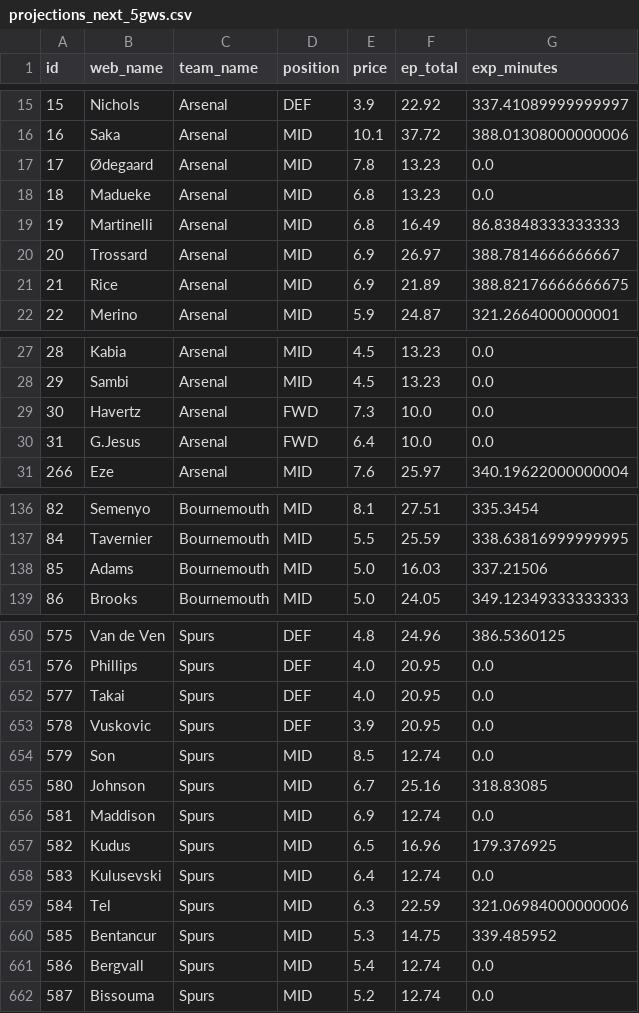
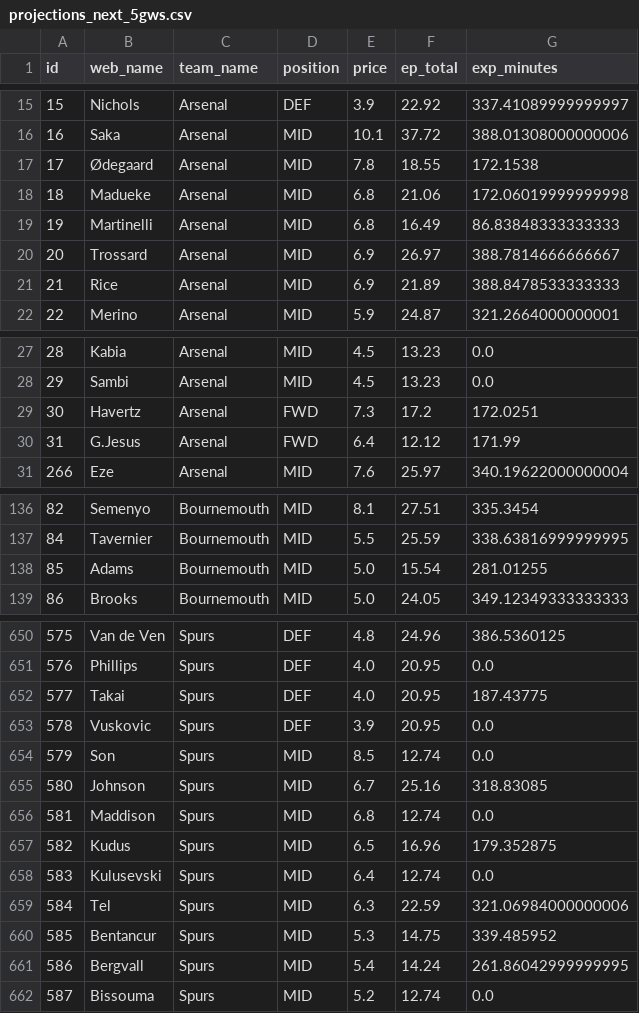
Before and after one commit to Willo-1982/fpl-analytics-advanced, a CSV file: data/cache/projections_next_5gws.csv, drawn as a sheet; only a part is shown, gaps mark what is left out; the diff covers the shown part only.

```diff
--- a/data/cache/projections_next_5gws.csv
+++ b/data/cache/projections_next_5gws.csv
@@ -16,7 +16,7 @@ id,web_name,team_name,position,price,ep_total,exp_minutes
 16,Saka,Arsenal,MID,10.1,37.72,388.01308000000006
-17,Ødegaard,Arsenal,MID,7.8,13.23,0.0
-18,Madueke,Arsenal,MID,6.8,13.23,0.0
+17,Ødegaard,Arsenal,MID,7.8,18.55,172.1538
+18,Madueke,Arsenal,MID,6.8,21.06,172.06019999999998
 19,Martinelli,Arsenal,MID,6.8,16.49,86.83848333333333
 20,Trossard,Arsenal,MID,6.9,26.97,388.7814666666667
-21,Rice,Arsenal,MID,6.9,21.89,388.82176666666675
+21,Rice,Arsenal,MID,6.9,21.89,388.8478533333333
 22,Merino,Arsenal,MID,5.9,24.87,321.2664000000001
@@ -28,4 +28,4 @@ id,web_name,team_name,position,price,ep_total,exp_minutes
 29,Sambi,Arsenal,MID,4.5,13.23,0.0
-30,Havertz,Arsenal,FWD,7.3,10.0,0.0
-31,G.Jesus,Arsenal,FWD,6.4,10.0,0.0
+30,Havertz,Arsenal,FWD,7.3,17.2,172.0251
+31,G.Jesus,Arsenal,FWD,6.4,12.12,171.99
 266,Eze,Arsenal,MID,7.6,25.97,340.19622000000004
@@ -137,3 +137,3 @@ id,web_name,team_name,position,price,ep_total,exp_minutes
 84,Tavernier,Bournemouth,MID,5.5,25.59,338.63816999999995
-85,Adams,Bournemouth,MID,5.0,16.03,337.21506
+85,Adams,Bournemouth,MID,5.0,15.54,281.01255
 86,Brooks,Bournemouth,MID,5.0,24.05,349.12349333333333
@@ -651,3 +651,3 @@ id,web_name,team_name,position,price,ep_total,exp_minutes
 576,Phillips,Spurs,DEF,4.0,20.95,0.0
-577,Takai,Spurs,DEF,4.0,20.95,0.0
+577,Takai,Spurs,DEF,4.0,20.95,187.43775
 578,Vuskovic,Spurs,DEF,3.9,20.95,0.0
@@ -655,4 +655,4 @@ id,web_name,team_name,position,price,ep_total,exp_minutes
 580,Johnson,Spurs,MID,6.7,25.16,318.83085
-581,Maddison,Spurs,MID,6.9,12.74,0.0
-582,Kudus,Spurs,MID,6.5,16.96,179.376925
+581,Maddison,Spurs,MID,6.8,12.74,0.0
+582,Kudus,Spurs,MID,6.5,16.96,179.352875
 583,Kulusevski,Spurs,MID,6.4,12.74,0.0
@@ -660,3 +660,3 @@ id,web_name,team_name,position,price,ep_total,exp_minutes
 585,Bentancur,Spurs,MID,5.3,14.75,339.485952
-586,Bergvall,Spurs,MID,5.4,12.74,0.0
+586,Bergvall,Spurs,MID,5.4,14.24,261.86042999999995
 587,Bissouma,Spurs,MID,5.2,12.74,0.0
```
Also changed, not shown: 51 edited cells elsewhere in this file.
